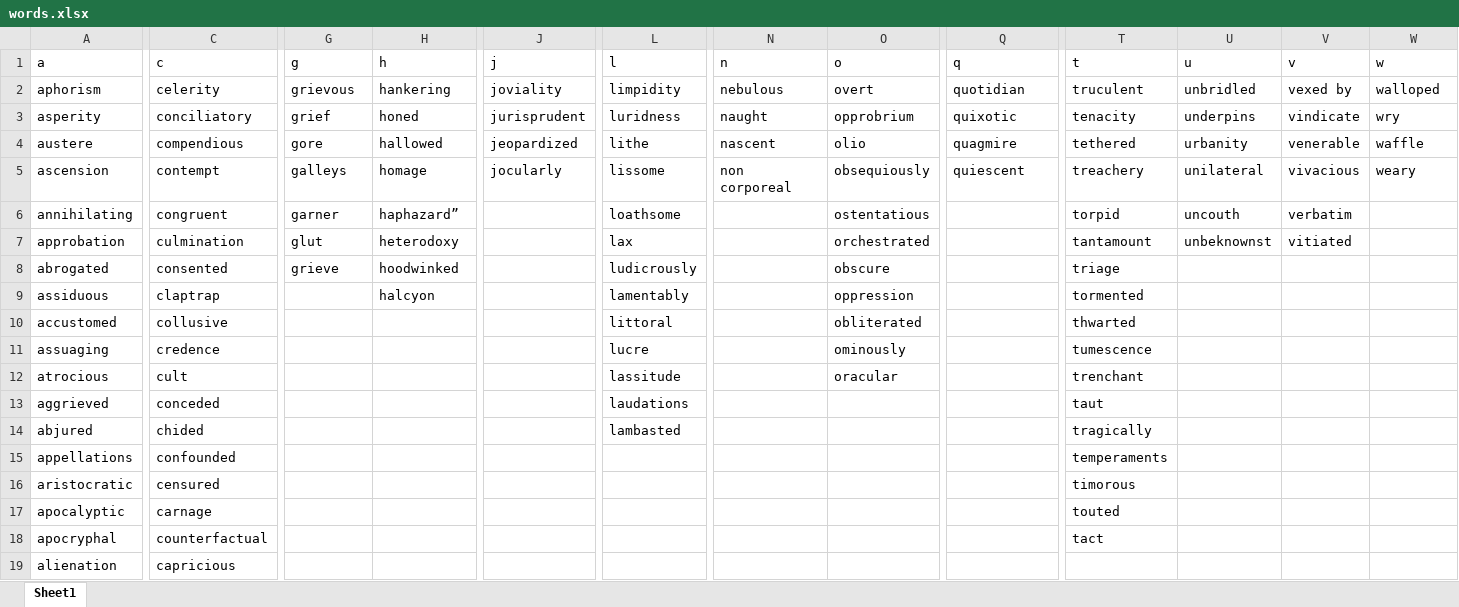
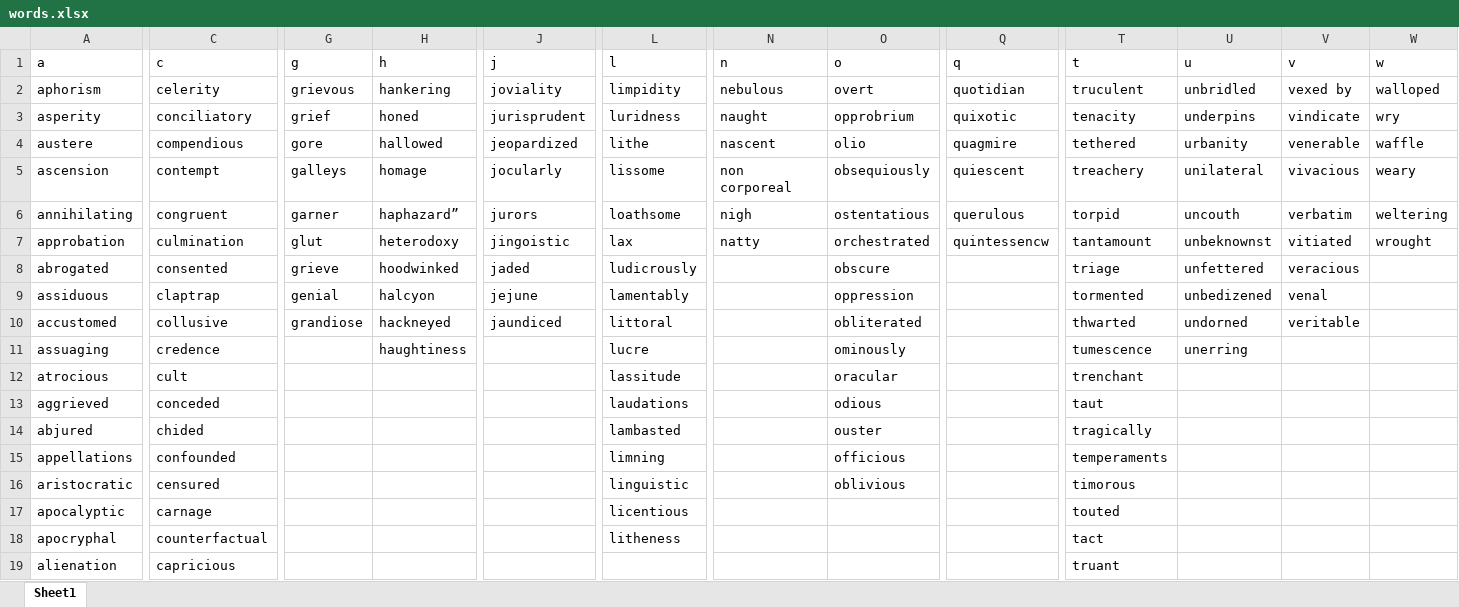
Before and after one commit to bunty6393/WordsExcel, an Excel workbook: words.xlsx, sheet Sheet1, drawn as a sheet; only a part is shown, gaps mark what is left out; values as stored, in another font and other column widths than the file's, no borders; the diff covers the shown part only; the diff names each change by its address in the sheet, - before the commit and + after, or states it on an @@ line.

Commit message:
new wwords added

```diff
--- a/words.xlsx (sheet Sheet1)
+++ b/words.xlsx (sheet Sheet1)
-J6 (j): (empty)
+J6 (j): jurors
-N6 (n): (empty)
+N6 (n): nigh
-Q6 (q): (empty)
+Q6 (q): querulous
-W6 (w): (empty)
+W6 (w): weltering
-J7 (j): (empty)
+J7 (j): jingoistic
-N7 (n): (empty)
+N7 (n): natty
-Q7 (q): (empty)
+Q7 (q): quintessencw
-W7 (w): (empty)
+W7 (w): wrought
-J8 (j): (empty)
+J8 (j): jaded
-U8 (u): (empty)
+U8 (u): unfettered
-V8 (v): (empty)
+V8 (v): veracious
-G9 (g): (empty)
+G9 (g): genial
-J9 (j): (empty)
+J9 (j): jejune
-U9 (u): (empty)
+U9 (u): unbedizened
-V9 (v): (empty)
+V9 (v): venal
-G10 (g): (empty)
+G10 (g): grandiose
-H10 (h): (empty)
+H10 (h): hackneyed
-J10 (j): (empty)
+J10 (j): jaundiced
-U10 (u): (empty)
+U10 (u): undorned
-V10 (v): (empty)
+V10 (v): veritable
-H11 (h): (empty)
+H11 (h): haughtiness
-U11 (u): (empty)
+U11 (u): unerring
-O13 (o): (empty)
+O13 (o): odious
-O14 (o): (empty)
+O14 (o): ouster
-L15 (l): (empty)
+L15 (l): limning
-O15 (o): (empty)
+O15 (o): officious
-L16 (l): (empty)
+L16 (l): linguistic
-O16 (o): (empty)
+O16 (o): oblivious
-L17 (l): (empty)
+L17 (l): licentious
-L18 (l): (empty)
+L18 (l): litheness
-T19 (t): (empty)
+T19 (t): truant
```
Also changed, not shown: 17 added rows, 1 removed row and 55 edited cells elsewhere in this sheet.
